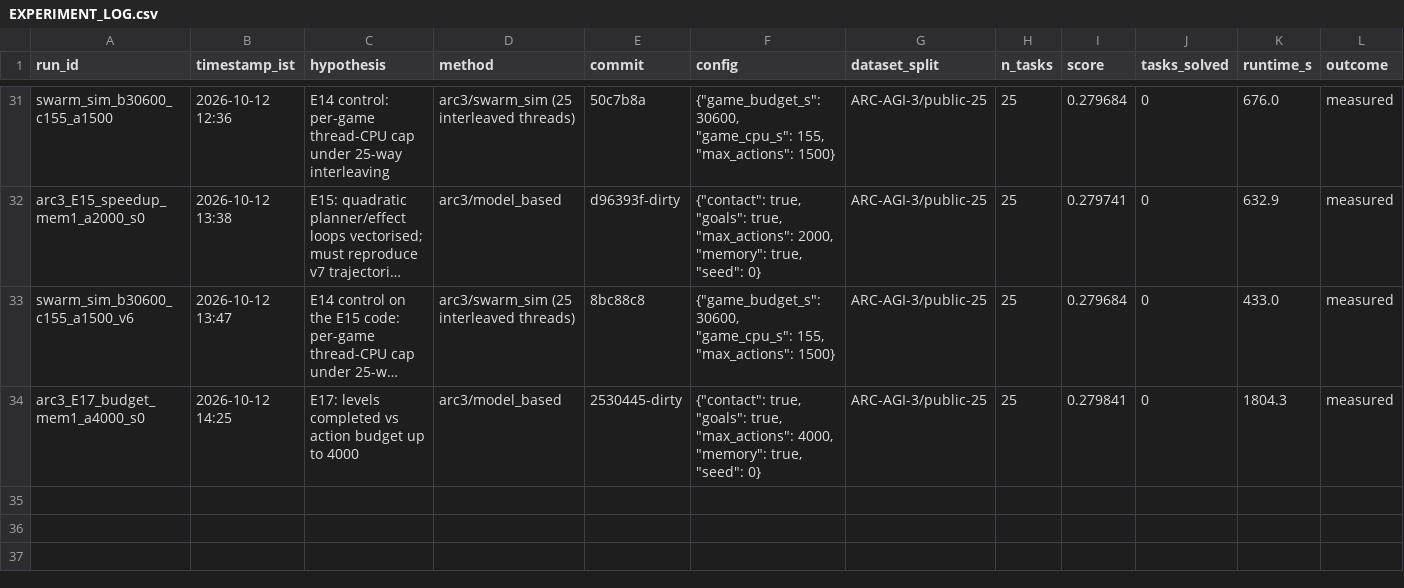
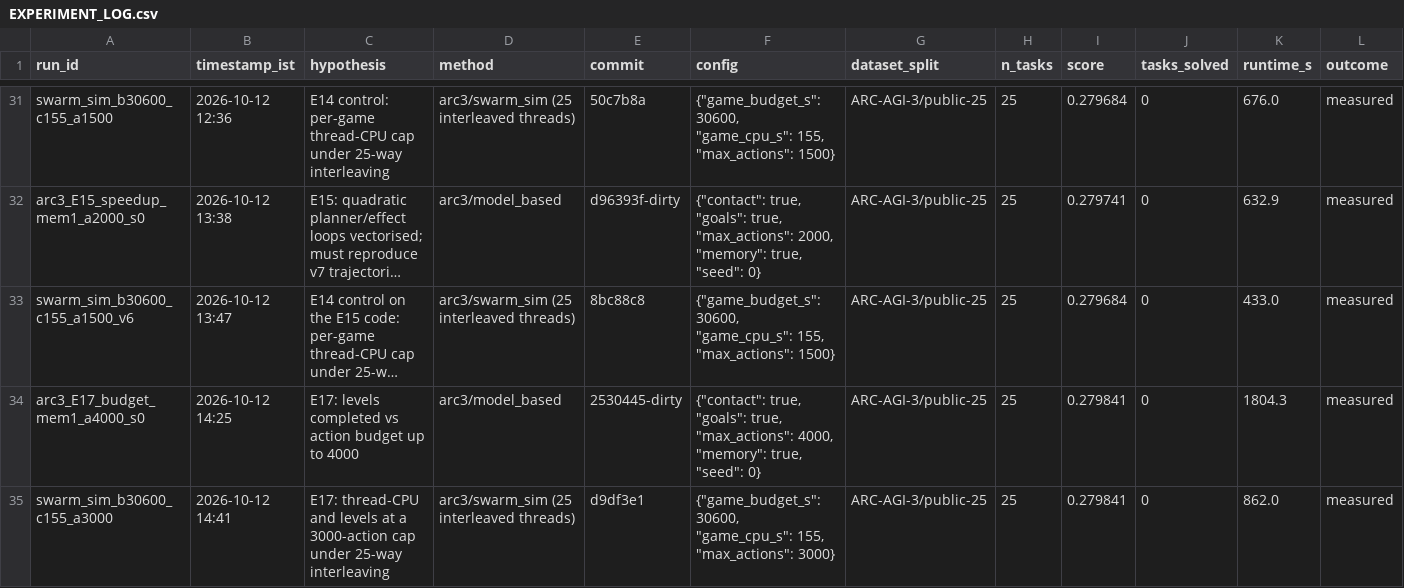
Before and after one commit to rodriguescarson/arc-prize-2026, a CSV file: EXPERIMENT_LOG.csv, drawn as a sheet; only a part is shown, gaps mark what is left out; long unchanged cells end in …; rows hold the shown columns only; the diff names each change by its address in the sheet, - before the commit and + after, or states it on an @@ line.

Commit message:
E17 decision: action cap 3,000 (57% of rerun budget), global 8.25 h

```diff
--- a/EXPERIMENT_LOG.csv
+++ b/EXPERIMENT_LOG.csv
+row 35: swarm_sim_b30600_c155_a3000 | 2026-10-12 14:41 | E17: thread-CPU and levels at a 3000-action cap under 25-way interleaving | arc3/swarm_sim (25 interleaved threads) | d9df3e1 | {"game_budget_s": 30600, "game_cpu_s": 155, "max_actions": 3000} | ARC-AGI-3/public-25 | 25 | 0.279841 | 0 | 862.0 | measured
```
Also changed, not shown: 4 other files.
